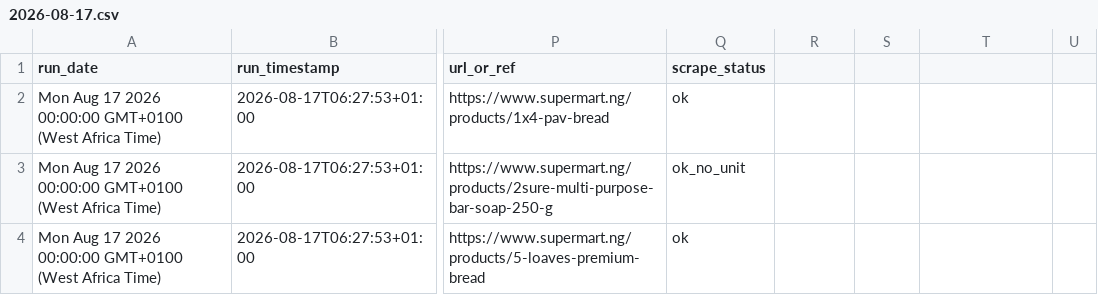
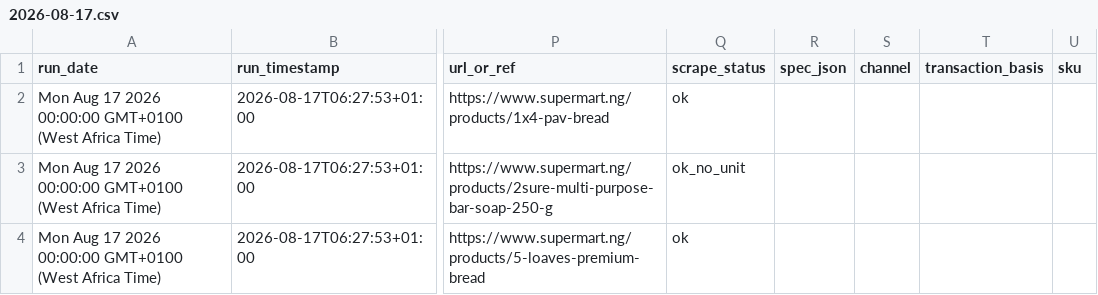
Before and after one commit to richardowoyemi/Gaskiya, a CSV file: data/raw/2026-08-17.csv, drawn as a sheet; only a part is shown, gaps mark what is left out; the diff names each change by its address in the sheet, - before the commit and + after, or states it on an @@ line.

Commit message:
archive: raw rows 2026-08-17

```diff
--- a/data/raw/2026-08-17.csv
+++ b/data/raw/2026-08-17.csv
-R1: (empty)
+R1: spec_json
-S1: (empty)
+S1: channel
-T1: (empty)
+T1: transaction_basis
-U1: (empty)
+U1: sku
```
